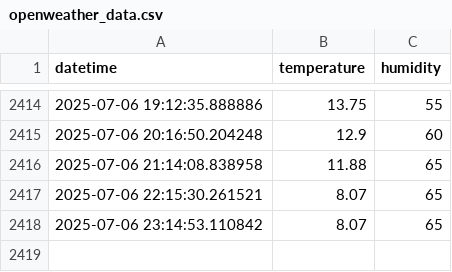
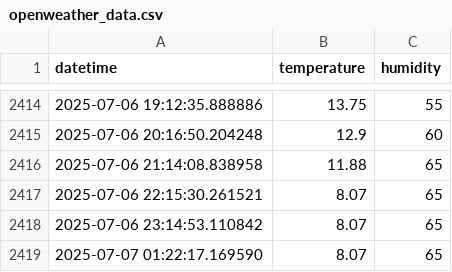
Before and after one commit to Romel-Lou22/openweather-automation, a CSV file: openweather_data.csv, drawn as a sheet; only a part is shown, gaps mark what is left out.

Commit message:
Actualización automática de datos de OpenWeather [skip ci]

```diff
--- a/openweather_data.csv
+++ b/openweather_data.csv
@@ -2418 +2418,2 @@ datetime,temperature,humidity
 2025-07-06 23:14:53.110842,8.07,65
+2025-07-07 01:22:17.169590,8.07,65
```
